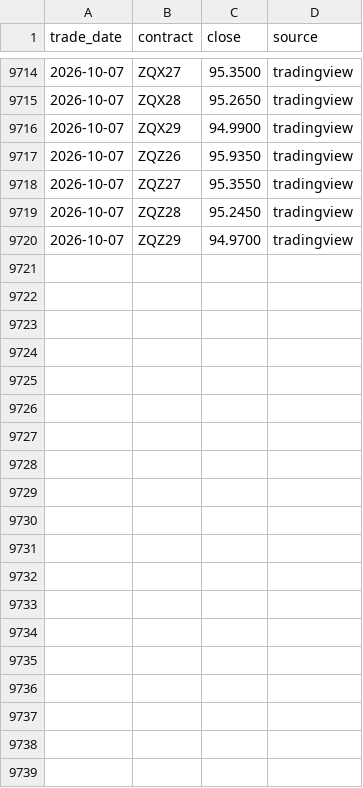
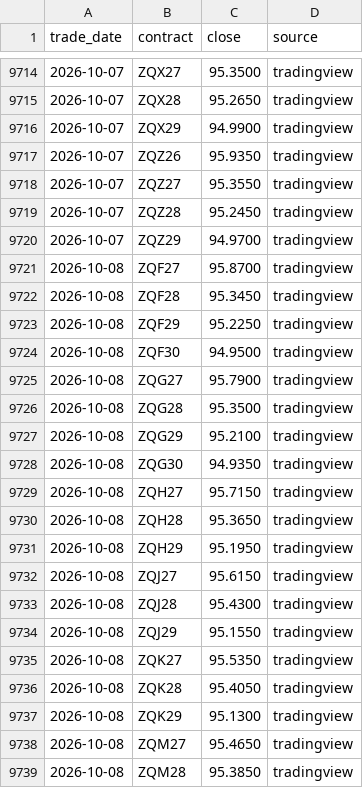
Before and after one commit to ryudoyx/fedwatch-tracker, a CSV file: data/archive/zq_prices.csv, drawn as a sheet; only a part is shown, gaps mark what is left out; the diff covers the shown part only.

```diff
--- a/data/archive/zq_prices.csv
+++ b/data/archive/zq_prices.csv
@@ -9720 +9720,20 @@ trade_date,contract,close,source
 2026-10-07,ZQZ29,94.9700,tradingview
+2026-10-08,ZQF27,95.8700,tradingview
+2026-10-08,ZQF28,95.3450,tradingview
+2026-10-08,ZQF29,95.2250,tradingview
+2026-10-08,ZQF30,94.9500,tradingview
+2026-10-08,ZQG27,95.7900,tradingview
+2026-10-08,ZQG28,95.3500,tradingview
+2026-10-08,ZQG29,95.2100,tradingview
+2026-10-08,ZQG30,94.9350,tradingview
+2026-10-08,ZQH27,95.7150,tradingview
+2026-10-08,ZQH28,95.3650,tradingview
+2026-10-08,ZQH29,95.1950,tradingview
+2026-10-08,ZQJ27,95.6150,tradingview
+2026-10-08,ZQJ28,95.4300,tradingview
+2026-10-08,ZQJ29,95.1550,tradingview
+2026-10-08,ZQK27,95.5350,tradingview
+2026-10-08,ZQK28,95.4050,tradingview
+2026-10-08,ZQK29,95.1300,tradingview
+2026-10-08,ZQM27,95.4650,tradingview
+2026-10-08,ZQM28,95.3850,tradingview
```
Also changed, not shown: 22 added rows elsewhere in this file, data/archive/effr.csv.
